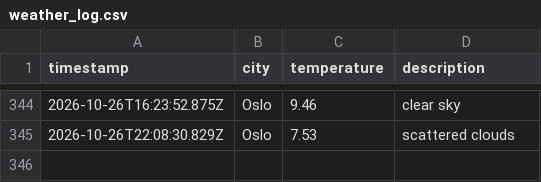
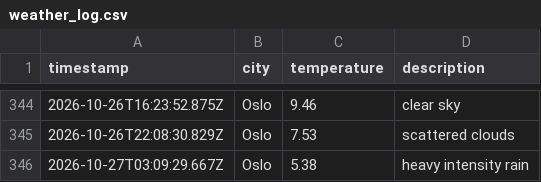
Before and after one commit to ZAshter/weather_data_ops, a CSV file: data/weather_log.csv, drawn as a sheet; only a part is shown, gaps mark what is left out; the diff names each change by its address in the sheet, - before the commit and + after, or states it on an @@ line.

```diff
--- a/data/weather_log.csv
+++ b/data/weather_log.csv
+row 346: 2026-10-27T03:09:29.667Z | Oslo | 5.38 | heavy intensity rain
```
Also changed, not shown: 1 other file.
